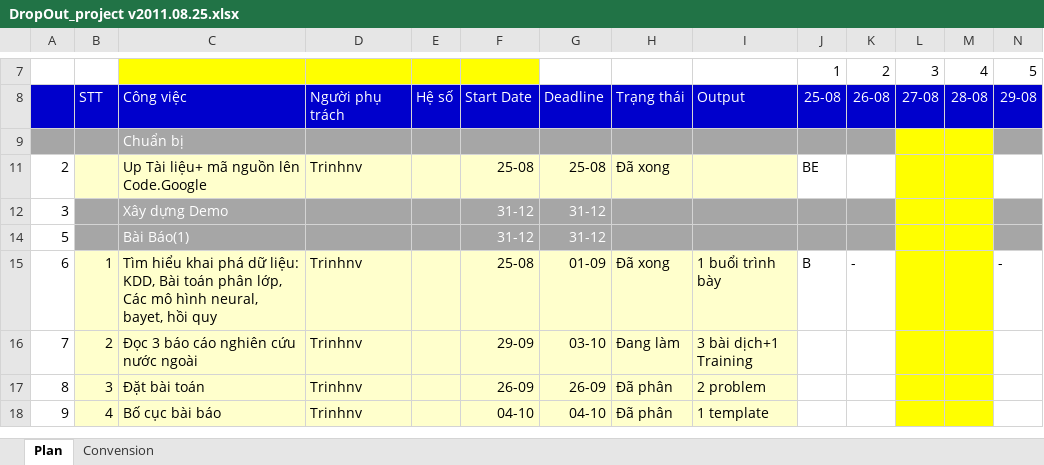
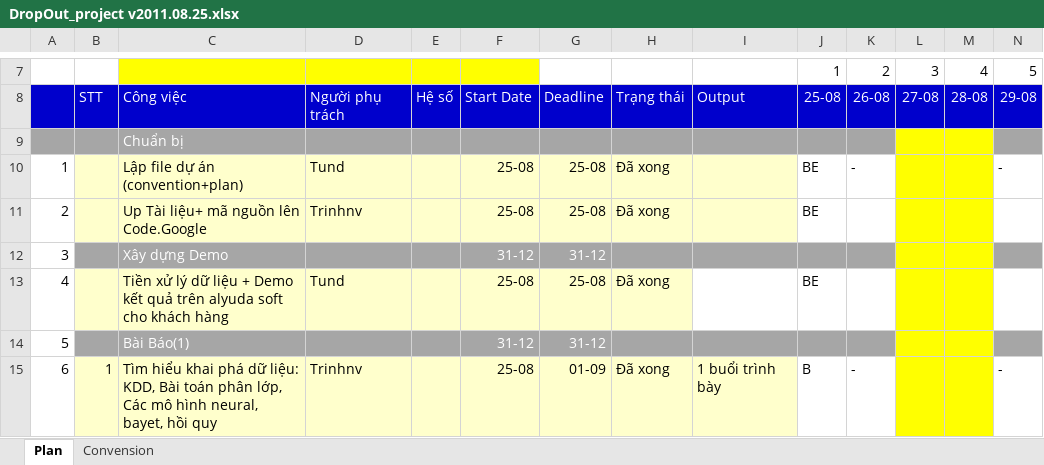
Before and after one commit to nguyendanhtu/drop-out, an Excel workbook: 01. Document/DropOut_project v2011.08.25.xlsx, sheet Plan, drawn as a sheet; only a part is shown, gaps mark what is left out; the shorter side is filled out with more unchanged rows; values as stored, in another font and other column widths than the file's, no borders; conditional formats not drawn; rows hold the shown columns only; the diff covers the shown part only; the diff names each change by its address in the sheet, - before the commit and + after, or states it on an @@ line.

```diff
--- a/01. Document/DropOut_project v2011.08.25.xlsx (sheet Plan)
+++ b/01. Document/DropOut_project v2011.08.25.xlsx (sheet Plan)
@@ row 10 unhidden: 1 |  | Lập file dự án (convention+plan) | Tund |  | 25-08 | 25-08 | Đã xong |  | BE | - |  |  | - @@
@@ row 13 unhidden: 4 |  | Tiền xử lý dữ liệu + Demo kết quả trên alyuda soft cho khách hàng | Tund |  | 25-08 | 25-08 | Đã xong |  | BE @@
```
Also changed, not shown: 16 hidden or unhidden rows elsewhere in this sheet, 1 other file.
